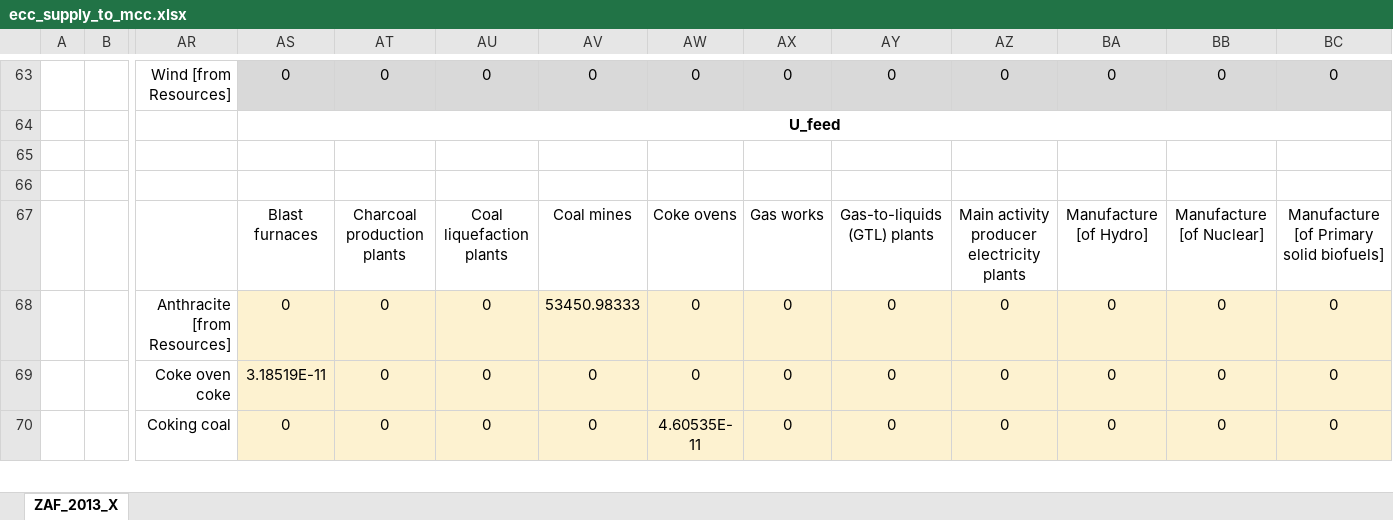
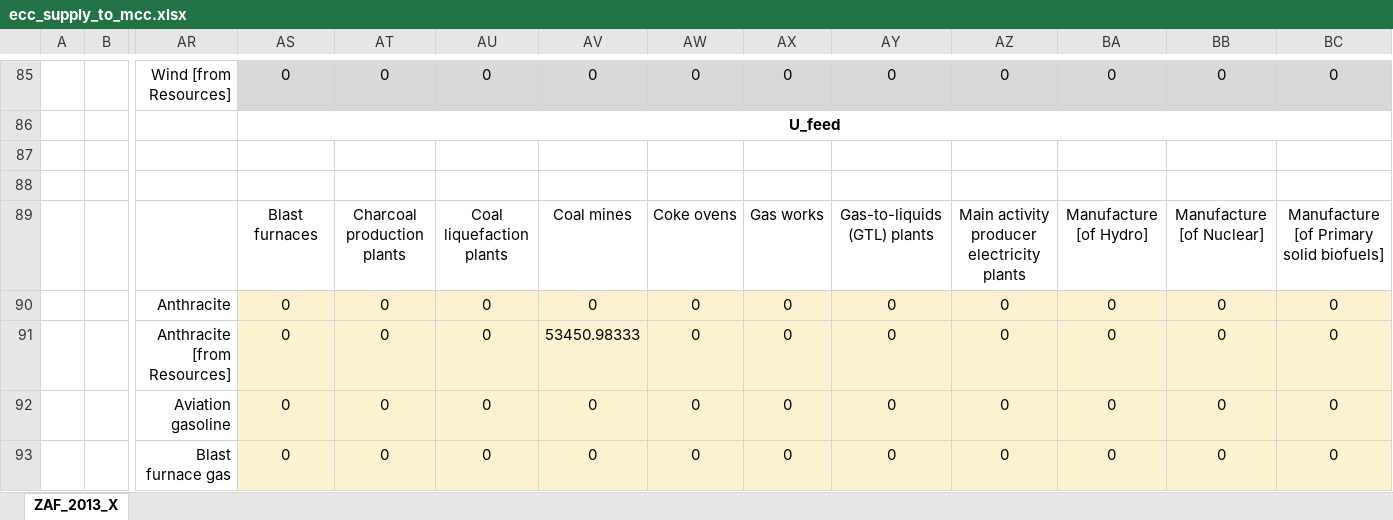
Before and after one commit to MatthewHeun/MaterialExergyPaper2025, an Excel workbook: data/ecc_supply_to_mcc.xlsx, sheet ZAF_2013_X, drawn as a sheet; only a part is shown, gaps mark what is left out; the shorter side is filled out with more unchanged rows; values as stored, in another font and other column widths than the file's, no borders; rows hold the shown columns only; the diff covers the shown part only; the diff names each change by its address in the sheet, - before the commit and + after, or states it on an @@ line.

```diff
--- a/data/ecc_supply_to_mcc.xlsx (sheet ZAF_2013_X)
+++ b/data/ecc_supply_to_mcc.xlsx (sheet ZAF_2013_X)
+row 90:  |  | Anthracite | 0 | 0 | 0 | 0 | 0 | 0 | 0 | 0 | 0 | 0 | 0
+row 92:  |  | Aviation gasoline | 0 | 0 | 0 | 0 | 0 | 0 | 0 | 0 | 0 | 0 | 0
+row 93:  |  | Blast furnace gas | 0 | 0 | 0 | 0 | 0 | 0 | 0 | 0 | 0 | 0 | 0
```
Also changed, not shown: other rows of this sheet, data/zaf_2013_ecc.xlsx, 2 other files.
